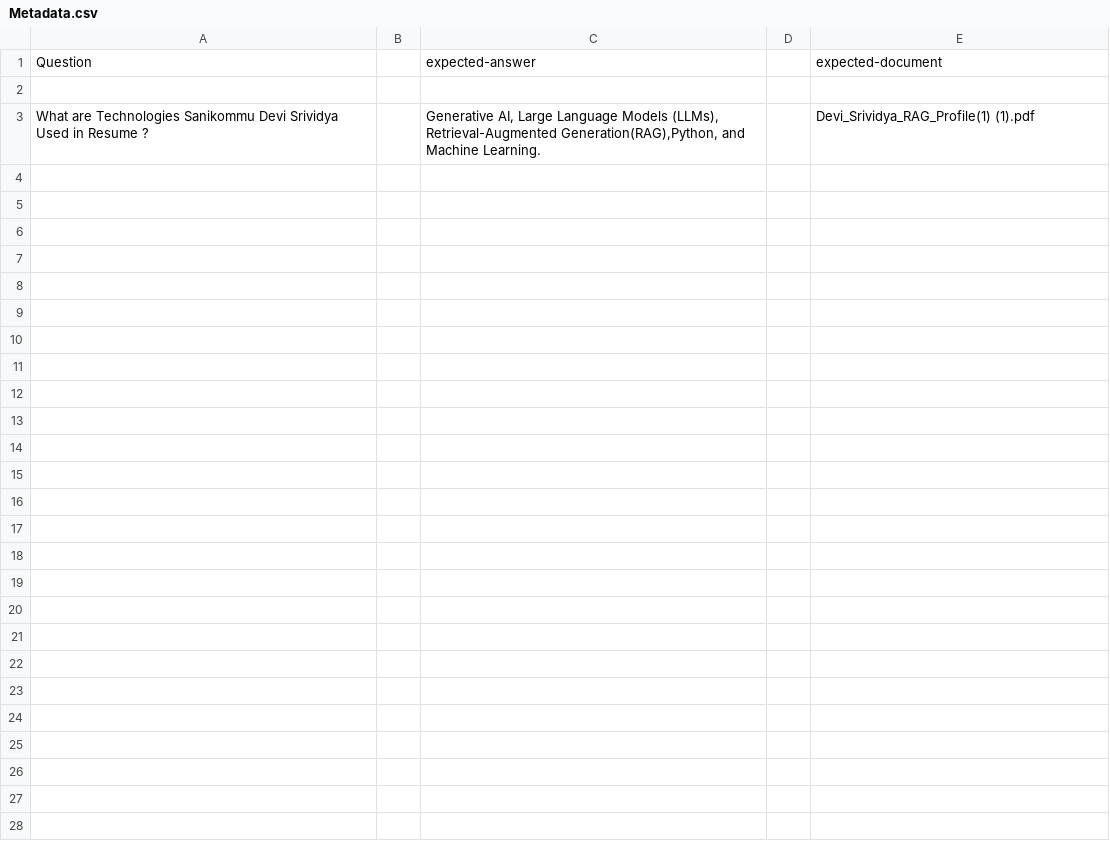
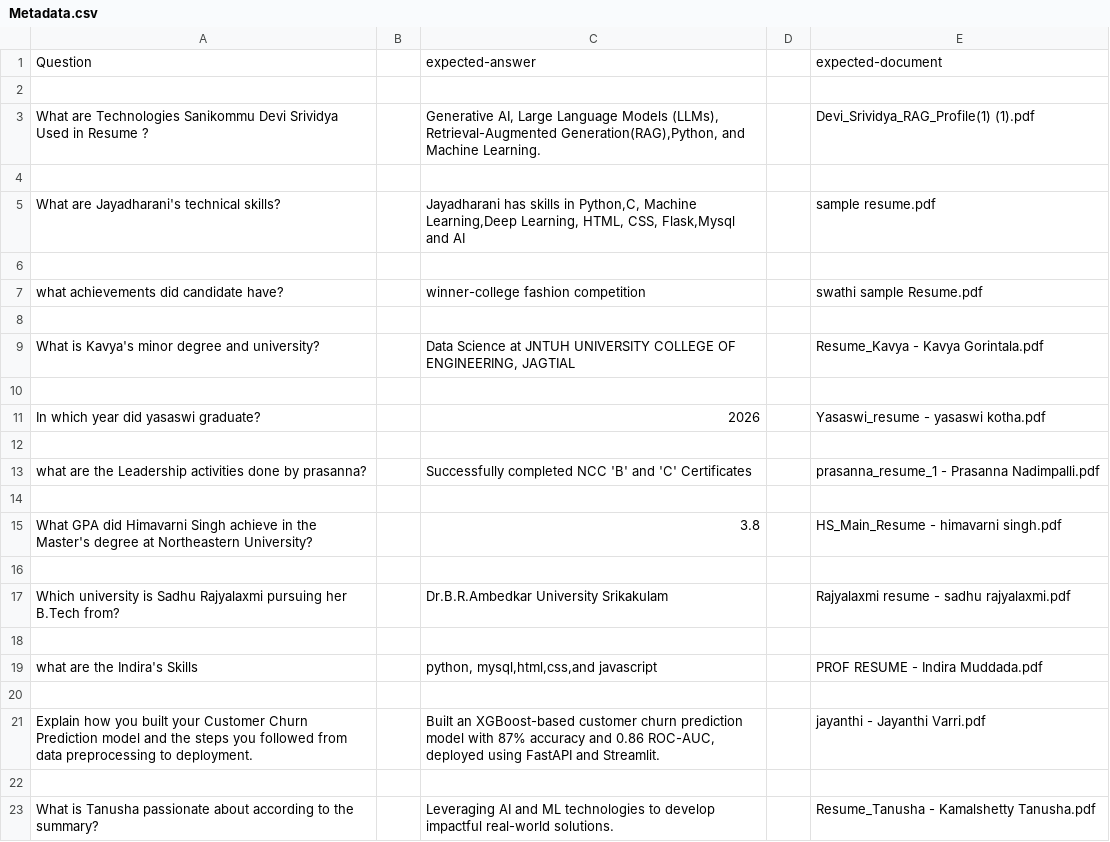
Before and after one commit to Thalamjayadharani7/Resume-RAG-Project, a CSV file: ground_truth/Metadata.csv, drawn as a sheet.

Commit message:
Update Metadata.csv with latest ground truth

```diff
--- a/ground_truth/Metadata.csv
+++ b/ground_truth/Metadata.csv
@@ -3 +3,21 @@ Question,,expected-answer,,expected-document
 What are Technologies Sanikommu Devi Srividya Used in Resume ?,,"Generative AI, Large Language Models (LLMs), Retrieval-Augmented Generation(RAG),Python, and Machine Learning.",,Devi_Srividya_RAG_Profile(1) (1).pdf
+,,,,
+What are Jayadharani's technical skills?,,"Jayadharani has skills in Python,C, Machine Learning,Deep Learning, HTML, CSS, Flask,Mysql and AI",,sample resume.pdf
+,,,,
+what achievements did candidate have?,,winner-college fashion competition ,,swathi sample Resume.pdf
+,,,,
+What is Kavya's minor degree and university?,,"Data Science at JNTUH UNIVERSITY COLLEGE OF ENGINEERING, JAGTIAL ",,Resume_Kavya - Kavya Gorintala.pdf
+,,,,
+In which year did yasaswi graduate?,,2026,,Yasaswi_resume - yasaswi kotha.pdf
+,,,,
+what are the Leadership activities done by prasanna?,,Successfully completed NCC 'B' and 'C' Certificates,,prasanna_resume_1 - Prasanna Nadimpalli.pdf
+,,,,
+What GPA did Himavarni Singh achieve in the Master's degree at Northeastern University?,,3.8,,HS_Main_Resume - himavarni singh.pdf
+,,,,
+Which university is Sadhu Rajyalaxmi pursuing her B.Tech from?,,Dr.B.R.Ambedkar University Srikakulam,,Rajyalaxmi resume - sadhu rajyalaxmi.pdf
+,,,,
+what are the Indira's Skills,,"python, mysql,html,css,and javascript",,PROF RESUME - Indira Muddada.pdf
+,,,,
+Explain how you built your Customer Churn Prediction model and the steps you followed from data preprocessing to deployment.,,"Built an XGBoost-based customer churn prediction model with 87% accuracy and 0.86 ROC-AUC, deployed using FastAPI and Streamlit.",,jayanthi - Jayanthi Varri.pdf
+,,,,
+What is Tanusha passionate about according to the summary?,,Leveraging AI and ML technologies to develop impactful real-world solutions.,,Resume_Tanusha - Kamalshetty Tanusha.pdf
```
